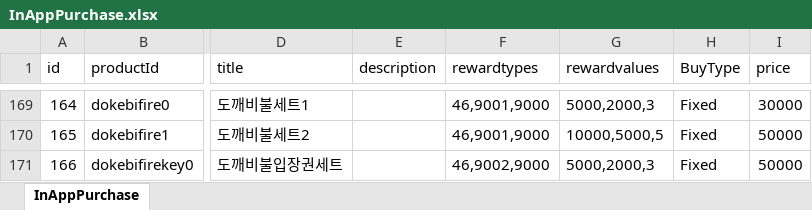
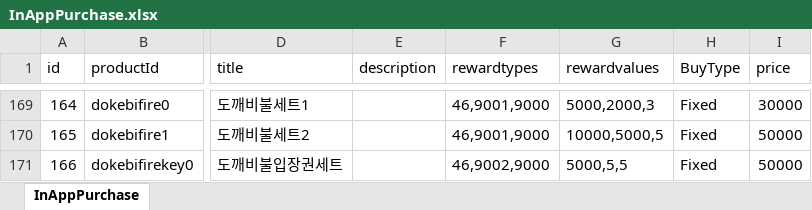
Before and after one commit to luckyzwei/Yosaki, an Excel workbook: Assets/06.Table/InAppPurchase.xlsx, sheet InAppPurchase, drawn as a sheet; only a part is shown, gaps mark what is left out; values as stored, in another font and other column widths than the file's, no borders; the diff names each change by its address in the sheet, - before the commit and + after, or states it on an @@ line.

```diff
--- a/Assets/06.Table/InAppPurchase.xlsx (sheet InAppPurchase)
+++ b/Assets/06.Table/InAppPurchase.xlsx (sheet InAppPurchase)
-G171 (rewardvalues): 5000,2000,3
+G171 (rewardvalues): 5000,5,5
```
Also changed, not shown: 2 other files.
